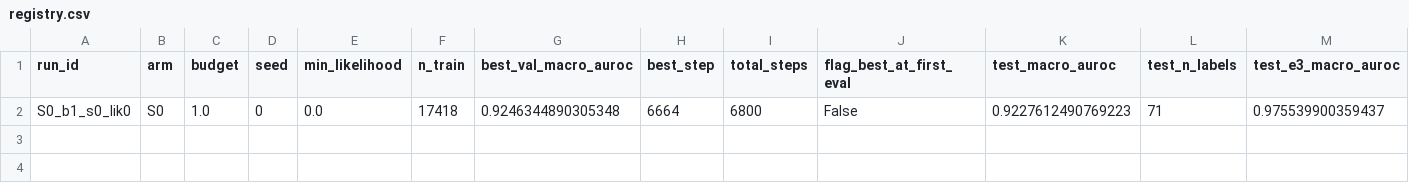
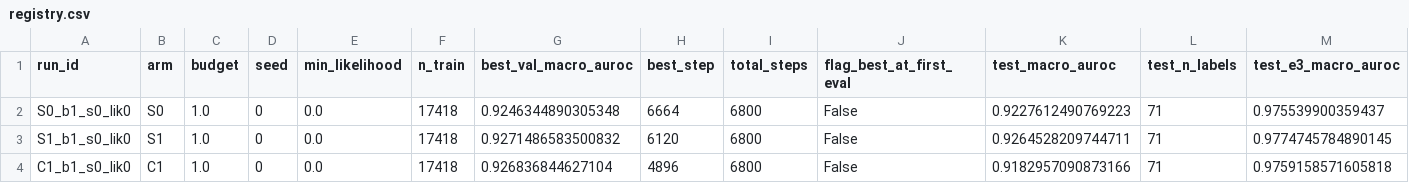
Before and after one commit to Salako07/robust-ecg-ssl, a CSV file: results/runs/registry.csv, drawn as a sheet; only a part is shown; rows hold the shown columns only; the diff names each change by its address in the sheet, - before the commit and + after, or states it on an @@ line.

```diff
--- a/results/runs/registry.csv
+++ b/results/runs/registry.csv
+row 3: S1_b1_s0_lik0 | S1 | 1.0 | 0 | 0.0 | 17418 | 0.9271486583500832 | 6120 | 6800 | False | 0.9264528209744711 | 71 | 0.9774745784890145
+row 4: C1_b1_s0_lik0 | C1 | 1.0 | 0 | 0.0 | 17418 | 0.926836844627104 | 4896 | 6800 | False | 0.9182957090873166 | 71 | 0.9759158571605818
```
Also changed, not shown: 18 other files.
